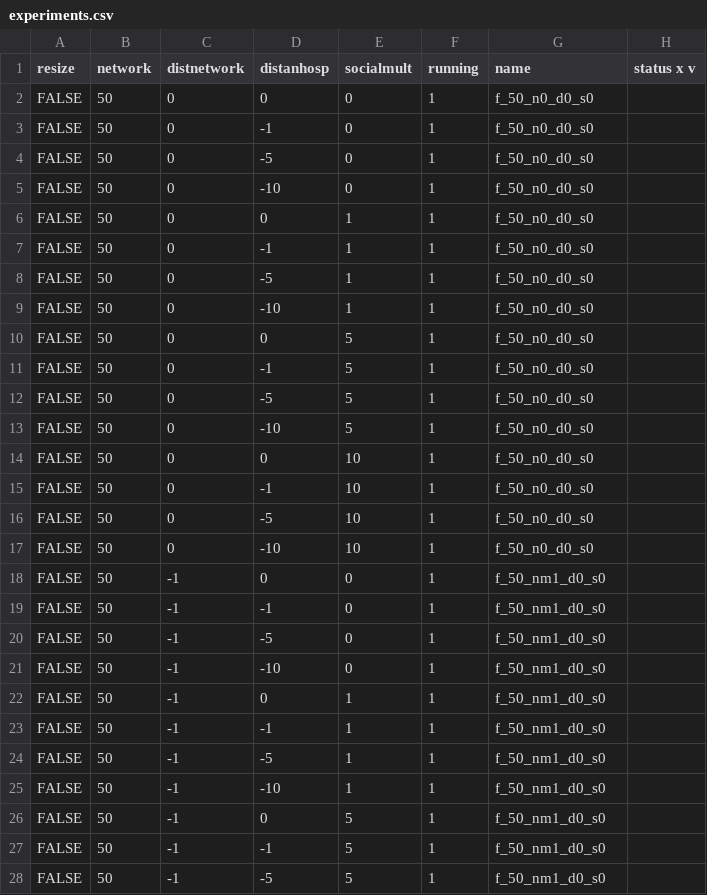
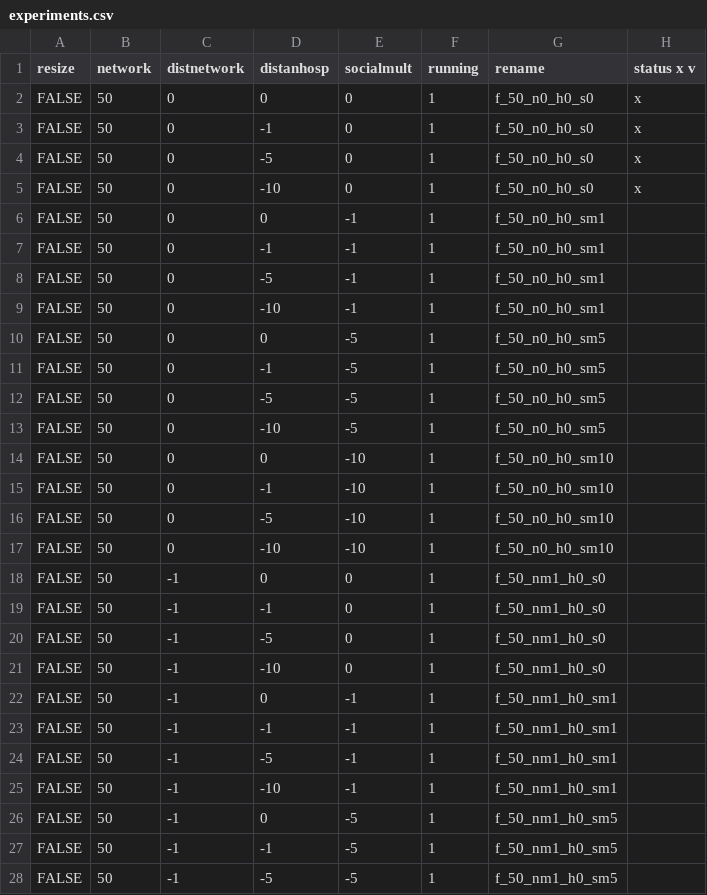
Before and after one commit to RoccoPaolillo/childbirthnet, a CSV file: experiments/experiments.csv, drawn as a sheet; only a part is shown; the diff covers the shown part only.

Commit message:
Add files via upload

```diff
--- a/experiments/experiments.csv
+++ b/experiments/experiments.csv
@@ -1,28 +1,28 @@
-resize;network;distnetwork;distanhosp;socialmult;running;name;status x v
-FALSE;50;0;0;0;1;f_50_n0_d0_s0;
-FALSE;50;0;-1;0;1;f_50_n0_d0_s0;
-FALSE;50;0;-5;0;1;f_50_n0_d0_s0;
-FALSE;50;0;-10;0;1;f_50_n0_d0_s0;
-FALSE;50;0;0;1;1;f_50_n0_d0_s0;
-FALSE;50;0;-1;1;1;f_50_n0_d0_s0;
-FALSE;50;0;-5;1;1;f_50_n0_d0_s0;
-FALSE;50;0;-10;1;1;f_50_n0_d0_s0;
-FALSE;50;0;0;5;1;f_50_n0_d0_s0;
-FALSE;50;0;-1;5;1;f_50_n0_d0_s0;
-FALSE;50;0;-5;5;1;f_50_n0_d0_s0;
-FALSE;50;0;-10;5;1;f_50_n0_d0_s0;
-FALSE;50;0;0;10;1;f_50_n0_d0_s0;
-FALSE;50;0;-1;10;1;f_50_n0_d0_s0;
-FALSE;50;0;-5;10;1;f_50_n0_d0_s0;
-FALSE;50;0;-10;10;1;f_50_n0_d0_s0;
-FALSE;50;-1;0;0;1;f_50_nm1_d0_s0;
-FALSE;50;-1;-1;0;1;f_50_nm1_d0_s0;
-FALSE;50;-1;-5;0;1;f_50_nm1_d0_s0;
-FALSE;50;-1;-10;0;1;f_50_nm1_d0_s0;
-FALSE;50;-1;0;1;1;f_50_nm1_d0_s0;
-FALSE;50;-1;-1;1;1;f_50_nm1_d0_s0;
-FALSE;50;-1;-5;1;1;f_50_nm1_d0_s0;
-FALSE;50;-1;-10;1;1;f_50_nm1_d0_s0;
-FALSE;50;-1;0;5;1;f_50_nm1_d0_s0;
-FALSE;50;-1;-1;5;1;f_50_nm1_d0_s0;
-FALSE;50;-1;-5;5;1;f_50_nm1_d0_s0;
+resize;network;distnetwork;distanhosp;socialmult;running;rename;status x v
+FALSE;50;0;0;0;1;f_50_n0_h0_s0;x
+FALSE;50;0;-1;0;1;f_50_n0_h0_s0;x
+FALSE;50;0;-5;0;1;f_50_n0_h0_s0;x
+FALSE;50;0;-10;0;1;f_50_n0_h0_s0;x
+FALSE;50;0;0;-1;1;f_50_n0_h0_sm1;
+FALSE;50;0;-1;-1;1;f_50_n0_h0_sm1;
+FALSE;50;0;-5;-1;1;f_50_n0_h0_sm1;
+FALSE;50;0;-10;-1;1;f_50_n0_h0_sm1;
+FALSE;50;0;0;-5;1;f_50_n0_h0_sm5;
+FALSE;50;0;-1;-5;1;f_50_n0_h0_sm5;
+FALSE;50;0;-5;-5;1;f_50_n0_h0_sm5;
+FALSE;50;0;-10;-5;1;f_50_n0_h0_sm5;
+FALSE;50;0;0;-10;1;f_50_n0_h0_sm10;
+FALSE;50;0;-1;-10;1;f_50_n0_h0_sm10;
+FALSE;50;0;-5;-10;1;f_50_n0_h0_sm10;
+FALSE;50;0;-10;-10;1;f_50_n0_h0_sm10;
+FALSE;50;-1;0;0;1;f_50_nm1_h0_s0;
+FALSE;50;-1;-1;0;1;f_50_nm1_h0_s0;
+FALSE;50;-1;-5;0;1;f_50_nm1_h0_s0;
+FALSE;50;-1;-10;0;1;f_50_nm1_h0_s0;
+FALSE;50;-1;0;-1;1;f_50_nm1_h0_sm1;
+FALSE;50;-1;-1;-1;1;f_50_nm1_h0_sm1;
+FALSE;50;-1;-5;-1;1;f_50_nm1_h0_sm1;
+FALSE;50;-1;-10;-1;1;f_50_nm1_h0_sm1;
+FALSE;50;-1;0;-5;1;f_50_nm1_h0_sm5;
+FALSE;50;-1;-1;-5;1;f_50_nm1_h0_sm5;
+FALSE;50;-1;-5;-5;1;f_50_nm1_h0_sm5;
```
Also changed, not shown: 10 edited cells elsewhere in this file.
